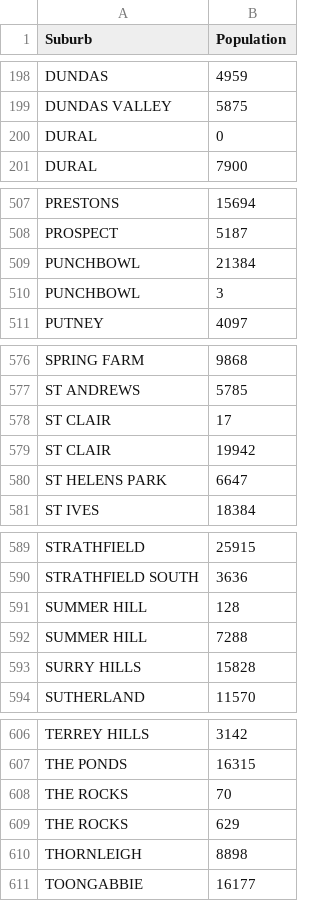
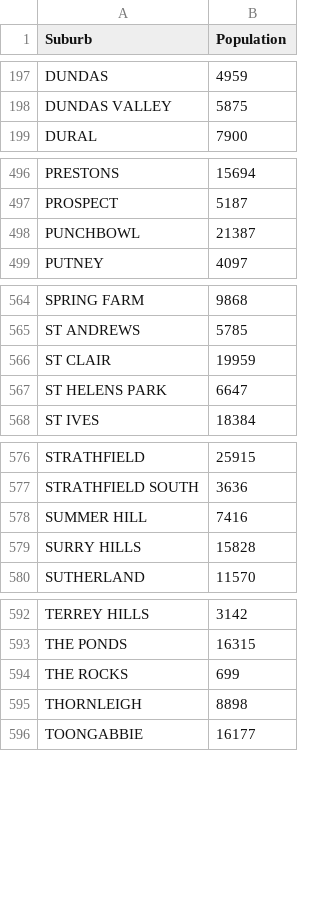
Before and after one commit to aaliyanahjmnz/DATA1002, a CSV file: datasets/suburb_population.csv, drawn as a sheet; only a part is shown, gaps mark what is left out; the diff covers the shown part only.

Commit message:
Ensured all suburbs are included in suburb_population, not just the ones in the crime dataset

```diff
--- a/datasets/suburb_population.csv
+++ b/datasets/suburb_population.csv
@@ -199,3 +198,2 @@ DUNDAS,4959
 DUNDAS VALLEY,5875
-DURAL,0
 DURAL,7900
@@ -508,4 +497,3 @@ PRESTONS,15694
 PROSPECT,5187
-PUNCHBOWL,21384
-PUNCHBOWL,3
+PUNCHBOWL,21387
 PUTNEY,4097
@@ -577,4 +565,3 @@ SPRING FARM,9868
 ST ANDREWS,5785
-ST CLAIR,17
-ST CLAIR,19942
+ST CLAIR,19959
 ST HELENS PARK,6647
@@ -590,4 +577,3 @@ STRATHFIELD,25915
 STRATHFIELD SOUTH,3636
-SUMMER HILL,128
-SUMMER HILL,7288
+SUMMER HILL,7416
 SURRY HILLS,15828
@@ -607,4 +593,3 @@ TERREY HILLS,3142
 THE PONDS,16315
-THE ROCKS,70
-THE ROCKS,629
+THE ROCKS,699
 THORNLEIGH,8898
```
Also changed, not shown: 1 added row, 11 removed rows and 10 edited cells elsewhere in this file, 1 other file.
